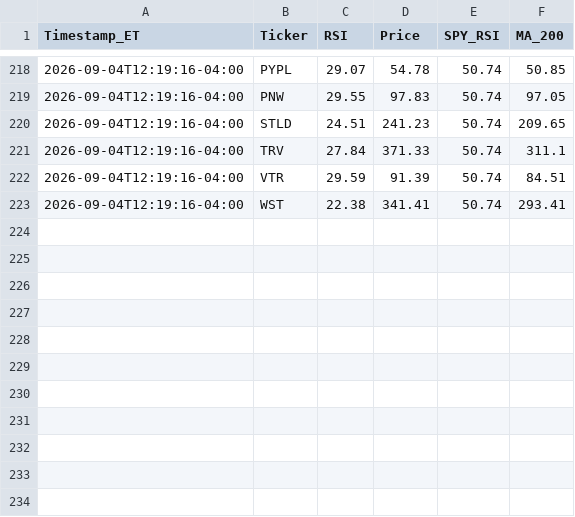
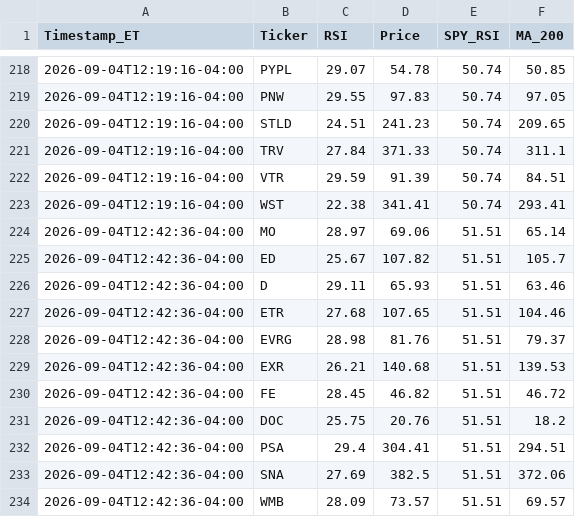
Before and after one commit to JDIL07/S-P-RSI-Tracker, a CSV file: GitHubTest.csv, drawn as a sheet; only a part is shown, gaps mark what is left out; the diff names each change by its address in the sheet, - before the commit and + after, or states it on an @@ line.

```diff
--- a/GitHubTest.csv
+++ b/GitHubTest.csv
+row 224: 2026-09-04T12:42:36-04:00 | MO | 28.97 | 69.06 | 51.51 | 65.14
+row 225: 2026-09-04T12:42:36-04:00 | ED | 25.67 | 107.82 | 51.51 | 105.7
+row 226: 2026-09-04T12:42:36-04:00 | D | 29.11 | 65.93 | 51.51 | 63.46
+row 227: 2026-09-04T12:42:36-04:00 | ETR | 27.68 | 107.65 | 51.51 | 104.46
+row 228: 2026-09-04T12:42:36-04:00 | EVRG | 28.98 | 81.76 | 51.51 | 79.37
+row 229: 2026-09-04T12:42:36-04:00 | EXR | 26.21 | 140.68 | 51.51 | 139.53
+row 230: 2026-09-04T12:42:36-04:00 | FE | 28.45 | 46.82 | 51.51 | 46.72
+row 231: 2026-09-04T12:42:36-04:00 | DOC | 25.75 | 20.76 | 51.51 | 18.2
+row 232: 2026-09-04T12:42:36-04:00 | PSA | 29.4 | 304.41 | 51.51 | 294.51
+row 233: 2026-09-04T12:42:36-04:00 | SNA | 27.69 | 382.5 | 51.51 | 372.06
+row 234: 2026-09-04T12:42:36-04:00 | WMB | 28.09 | 73.57 | 51.51 | 69.57
```
Also changed, not shown: 1 other file.
